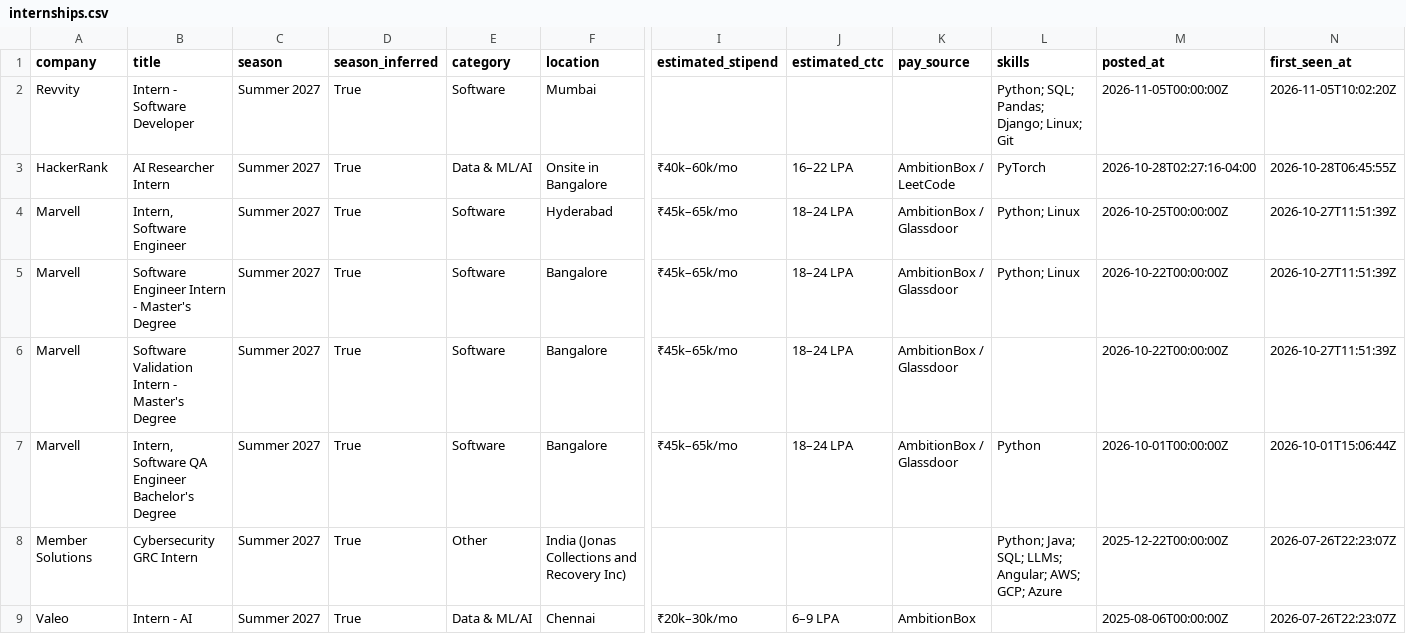
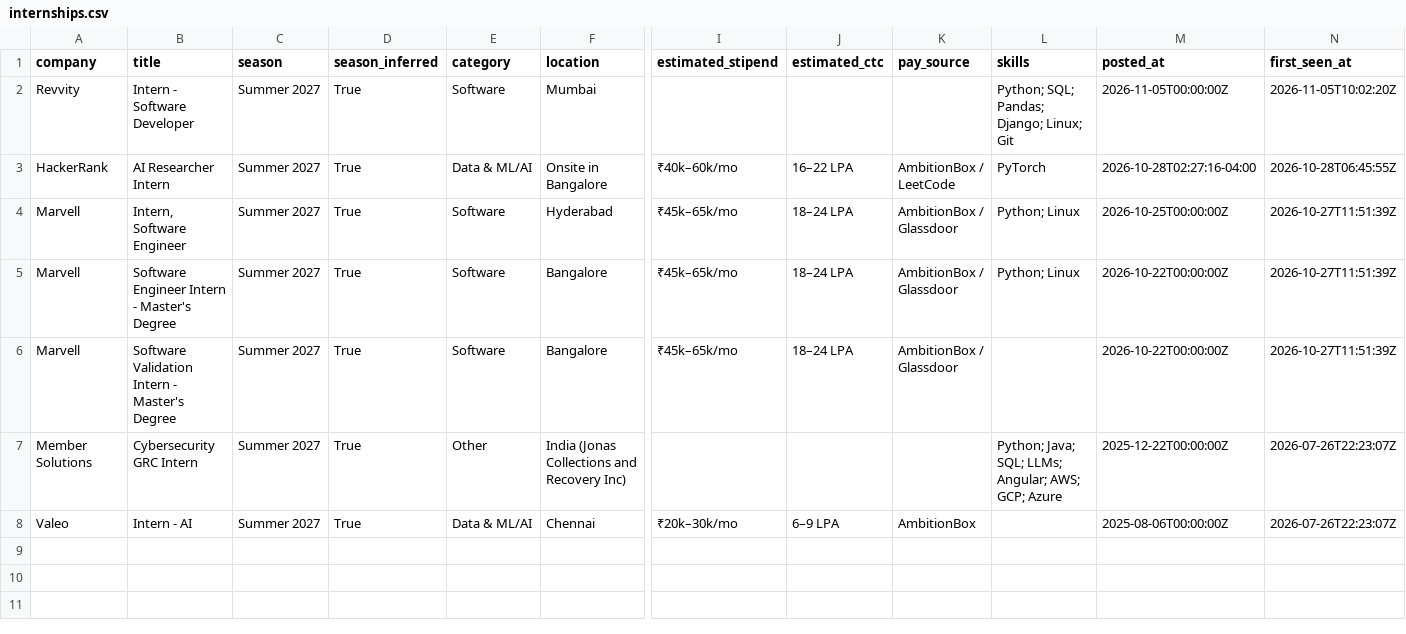
Before and after one commit to Rohan-droid7/internship-engine-india, a CSV file: data/internships.csv, drawn as a sheet; only a part is shown, gaps mark what is left out; rows hold the shown columns only; the diff names each change by its address in the sheet, - before the commit and + after, or states it on an @@ line.

```diff
--- a/data/internships.csv
+++ b/data/internships.csv
-row 7: Marvell | Intern, Software QA Engineer Bachelor's Degree | Summer 2027 | True | Software | Bangalore | ₹45k–65k/mo | 18–24 LPA | AmbitionBox / Glassdoor | Python | 2026-10-01T00:00:00Z | 2026-10-01T15:06:44Z
```
Also changed, not shown: 12 other files.
